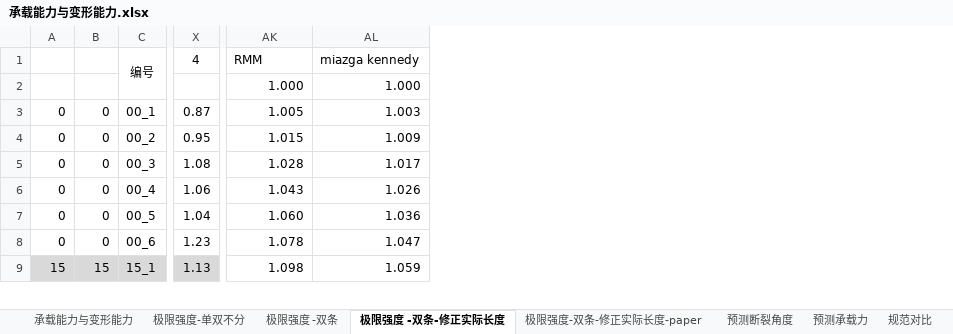
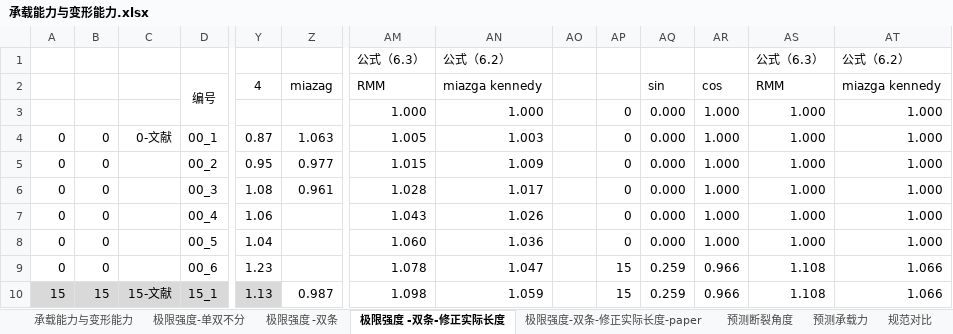
Before and after one commit to zhaochen613899/Graduate-thesis, an Excel workbook: 2-1试验数据/2第二批Q890角焊缝试验201901/承载能力与变形能力.xlsx, sheet 极限强度 -双条-修正实际长度, drawn as a sheet; only a part is shown, gaps mark what is left out; values as stored, in another font and other column widths than the file's, no borders; charts and pictures not drawn; addresses are those after the commit; rows hold the shown columns only; the diff names each change by its address in the sheet, - before the commit and + after, or states it on an @@ line.

```diff
--- a/2-1试验数据/2第二批Q890角焊缝试验201901/承载能力与变形能力.xlsx (sheet 极限强度 -双条-修正实际长度)
+++ b/2-1试验数据/2第二批Q890角焊缝试验201901/承载能力与变形能力.xlsx (sheet 极限强度 -双条-修正实际长度)
+column C, rows 4-10: 0-文献 |  |  |  |  |  | 15-文献
+column Z, rows 2-10: miazag |  | 1.063 | 0.977 | 0.961 |  |  |  | 0.987
+column AO, empty
+column AP, rows 3-10: 0 | 0 | 0 | 0 | 0 | 0 | 15 | 15
+column AQ, rows 2-10: sin | 0.000 | 0.000 | 0.000 | 0.000 | 0.000 | 0.000 | 0.259 | 0.259
+column AR, rows 2-10: cos | 1.000 | 1.000 | 1.000 | 1.000 | 1.000 | 1.000 | 0.966 | 0.966
+column AS, rows 2-10: RMM | 1.000 | 1.000 | 1.000 | 1.000 | 1.000 | 1.000 | 1.108 | 1.108
+column AT, rows 2-10: miazga kennedy | 1.000 | 1.000 | 1.000 | 1.000 | 1.000 | 1.000 | 1.066 | 1.066
+row 1:  |  |  |  |  |  | 公式（6.3） | 公式（6.2） |  |  |  |  | 公式（6.3） | 公式（6.2）
```
Also changed, not shown: sheet 预测承载力, sheet 极限强度-双条-修正实际长度-paper, sheet 规范对比, sheet 承载能力与变形能力, other sheet tabs, formulas that keep their value, charts or pictures, 2-1试验数据/2第二批Q890角焊缝试验201901/201901角焊缝试验尺寸测量.xlsx, 3 other files.
